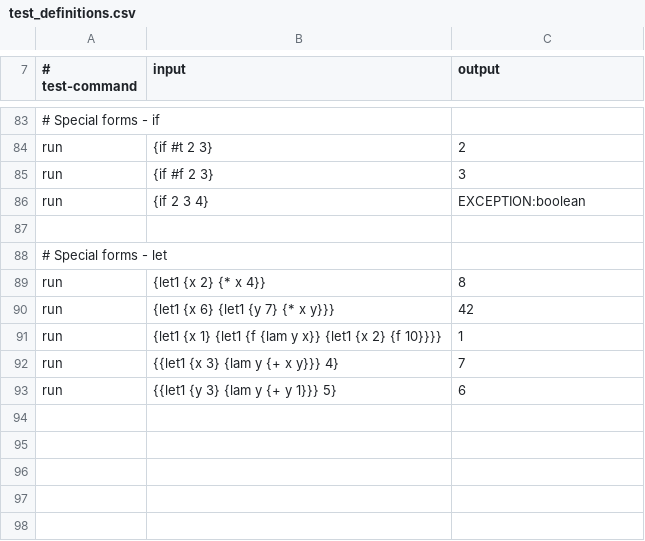
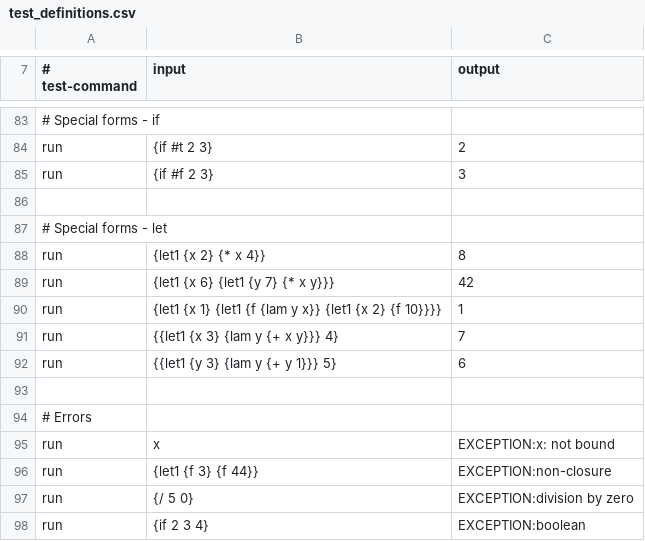
Before and after one commit to jw120/plai, a CSV file: walk_through/test_definitions.csv, drawn as a sheet; only a part is shown, gaps mark what is left out.

```diff
--- a/walk_through/test_definitions.csv
+++ b/walk_through/test_definitions.csv
@@ -85,3 +85,2 @@ run,{if #t 2 3},2
 run,{if #f 2 3},3
-run,{if 2 3 4},EXCEPTION:boolean
 
@@ -93 +92,7 @@ run,{{let1 {x 3} {lam y {+ x y}}} 4},7
 run,{{let1 {y 3} {lam y {+ y 1}}} 5},6
+
+# Errors
+run,x,EXCEPTION:x: not bound
+run,{let1 {f 3} {f 44}},EXCEPTION:non-closure
+run,{/ 5 0},EXCEPTION:division by zero
+run,{if 2 3 4},EXCEPTION:boolean
```
Also changed, not shown: 6 other files.
